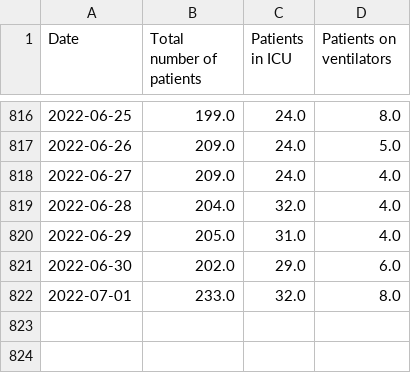
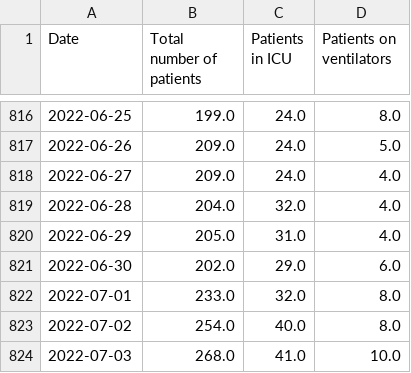
Before and after one commit to ryan-serpico/covidTracker, a CSV file: data/patient_status.csv, drawn as a sheet; only a part is shown, gaps mark what is left out; the diff names each change by its address in the sheet, - before the commit and + after, or states it on an @@ line.

Commit message:
Latest data: Tue Jul  5 21:15:13 UTC 2022

```diff
--- a/data/patient_status.csv
+++ b/data/patient_status.csv
+row 823: 2022-07-02 | 254.0 | 40.0 | 8.0
+row 824: 2022-07-03 | 268.0 | 41.0 | 10.0
```
Also changed, not shown: data/cumulative_confirmed_cases.csv, data/cumulative_deaths.csv, 5 other files.
